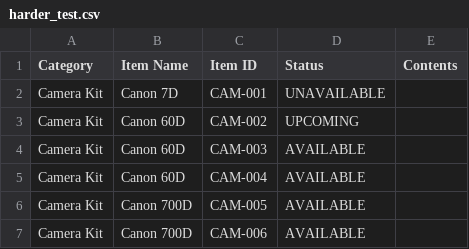
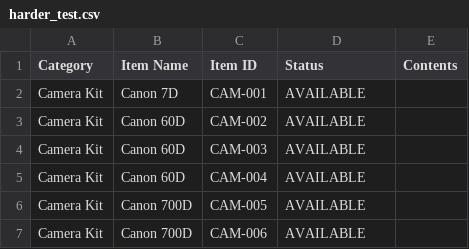
Before and after one commit to rachell-aristo/KGV_AV_Booking_System, a CSV file: app/main/harder_test.csv (was harder_test.csv), drawn as a sheet; only a part is shown.

Commit message:
Updated equipment loan logic to take date into consideration + basic auto email functionality + admin page booking filter/column system

```diff
--- a/harder_test.csv
+++ b/app/main/harder_test.csv
@@ -1,4 +1,4 @@
 Category,Item Name,Item ID,Status,Contents
-Camera Kit,Canon 7D,CAM-001,UNAVAILABLE,
-Camera Kit,Canon 60D,CAM-002,UPCOMING,
+Camera Kit,Canon 7D,CAM-001,AVAILABLE,
+Camera Kit,Canon 60D,CAM-002,AVAILABLE,
 Camera Kit,Canon 60D,CAM-003,AVAILABLE,
```
Also changed, not shown: 13 other files.
